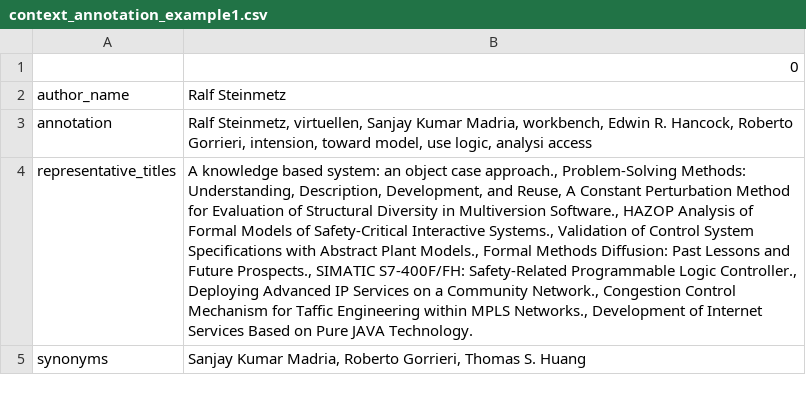
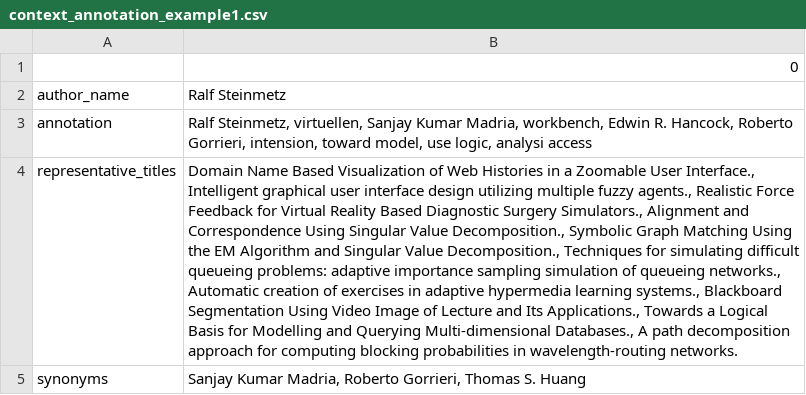
Before and after one commit to bearnomore/CourseProject, a CSV file: Dataset/context_annotation_example1.csv, drawn as a sheet; the diff names each change by its address in the sheet, - before the commit and + after, or states it on an @@ line.

Commit message:
updated final annotation example

```diff
--- a/Dataset/context_annotation_example1.csv
+++ b/Dataset/context_annotation_example1.csv
-B4: A knowledge based system: an object case approach., Problem-Solving Methods: Understanding, Description, Development, and Reuse, A Constant Perturbation Method for Evaluation of Structural Diversity in Multiversion Software., HAZOP Analysis of Formal Models of Safety-Critical Interactive Systems., Validation of Control System Specifications with Abstract Plant Models., Formal Methods Diffusion: Past Lessons and Future Prospects., SIMATIC S7-400F/FH: Safety-Related Programmable Logic Controller., Deploying Advanced IP Services on a Community Network., Congestion Control Mechanism for Taffic Engineering within MPLS Networks., Development of Internet Services Based on Pure JAVA Technology.
+B4: Domain Name Based Visualization of Web Histories in a Zoomable User Interface., Intelligent graphical user interface design utilizing multiple fuzzy agents., Realistic Force Feedback for Virtual Reality Based Diagnostic Surgery Simulators., Alignment and Correspondence Using Singular Value Decomposition., Symbolic Graph Matching Using the EM Algorithm and Singular Value Decomposition., Techniques for simulating difficult queueing problems: adaptive importance sampling simulation of queueing networks., Automatic creation of exercises in adaptive hypermedia learning systems., Blackboard Segmentation Using Video Image of Lecture and Its Applications., Towards a Logical Basis for Modelling and Querying Multi-dimensional Databases., A path decomposition approach for computing blocking probabilities in wavelength-routing networks.
```
Also changed, not shown: Dataset/rep_titles_example1.csv, 1 other file.
